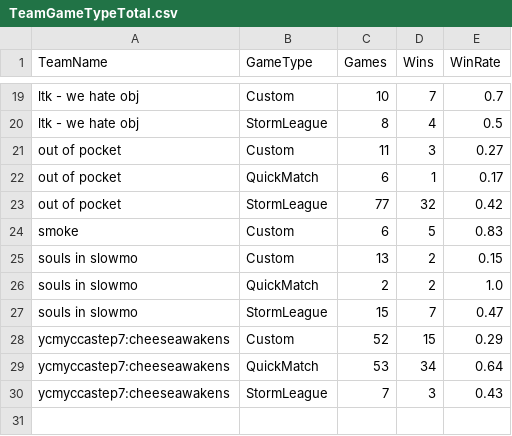
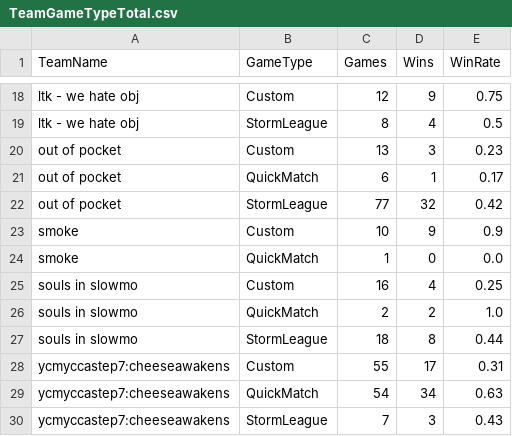
Before and after one commit to mshamannso/lookingglass, a CSV file: data/TeamGameTypeTotal.csv, drawn as a sheet; only a part is shown, gaps mark what is left out; addresses are those after the commit; the diff covers the shown part only; the diff names each change by its address in the sheet, - before the commit and + after, or states it on an @@ line.

```diff
--- a/data/TeamGameTypeTotal.csv
+++ b/data/TeamGameTypeTotal.csv
-C18 (Games): 10
+C18 (Games): 12
-D18 (Wins): 7
+D18 (Wins): 9
-E18 (WinRate): 0.7
+E18 (WinRate): 0.75
-C20 (Games): 11
+C20 (Games): 13
-E20 (WinRate): 0.27
+E20 (WinRate): 0.23
-C23 (Games): 6
+C23 (Games): 10
-D23 (Wins): 5
+D23 (Wins): 9
-E23 (WinRate): 0.83
+E23 (WinRate): 0.9
+row 24: smoke | QuickMatch | 1 | 0 | 0.0
-C25 (Games): 13
+C25 (Games): 16
-D25 (Wins): 2
+D25 (Wins): 4
-E25 (WinRate): 0.15
+E25 (WinRate): 0.25
-C27 (Games): 15
+C27 (Games): 18
-D27 (Wins): 7
+D27 (Wins): 8
-E27 (WinRate): 0.47
+E27 (WinRate): 0.44
-C28 (Games): 52
+C28 (Games): 55
-D28 (Wins): 15
+D28 (Wins): 17
-E28 (WinRate): 0.29
+E28 (WinRate): 0.31
-C29 (Games): 53
+C29 (Games): 54
-E29 (WinRate): 0.64
+E29 (WinRate): 0.63
```
Also changed, not shown: 1 added row, 2 removed rows and 28 edited cells elsewhere in this file, data/TeamHeroTotal.csv, data/TeamMapTotal.csv, 4 other files.
